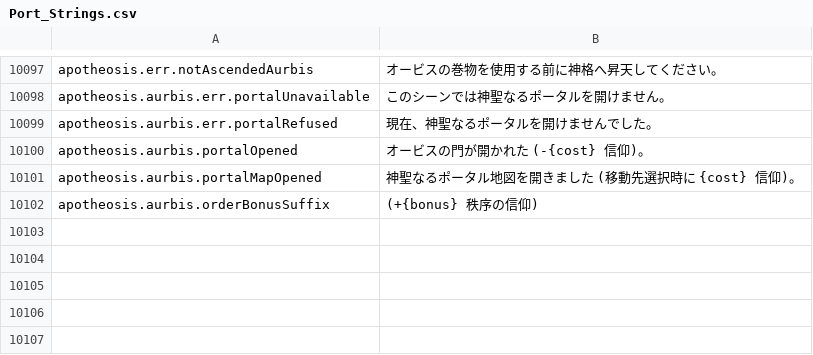
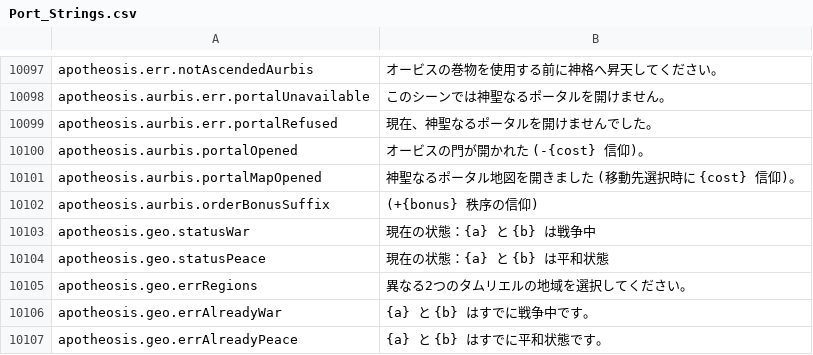
Before and after one commit to Chuz13/daggerfall-forever, a CSV file: locales/ja/Port_Strings.csv, drawn as a sheet; only a part is shown, gaps mark what is left out.

```diff
--- a/locales/ja/Port_Strings.csv
+++ b/locales/ja/Port_Strings.csv
@@ -10104 +10104,6 @@ apotheosis.aurbis.portalMapOpened,"神聖なるポータル地図を開きまし
 apotheosis.aurbis.orderBonusSuffix," (+{bonus} 秩序の信仰)"
+apotheosis.geo.statusWar,"現在の状態：{a} と {b} は戦争中"
+apotheosis.geo.statusPeace,"現在の状態：{a} と {b} は平和状態"
+apotheosis.geo.errRegions,"異なる2つのタムリエルの地域を選択してください。"
+apotheosis.geo.errAlreadyWar,"{a} と {b} はすでに戦争中です。"
+apotheosis.geo.errAlreadyPeace,"{a} と {b} はすでに平和状態です。"
```
Also changed, not shown: locales/de/Port_Strings.csv, locales/el/Port_Strings.csv, 31 other files.
